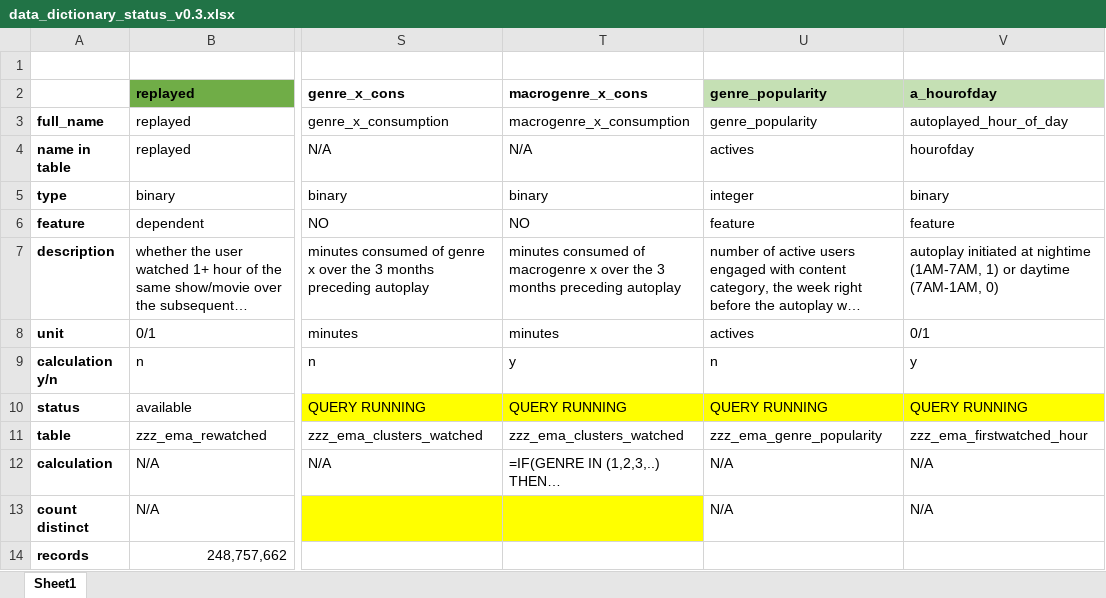
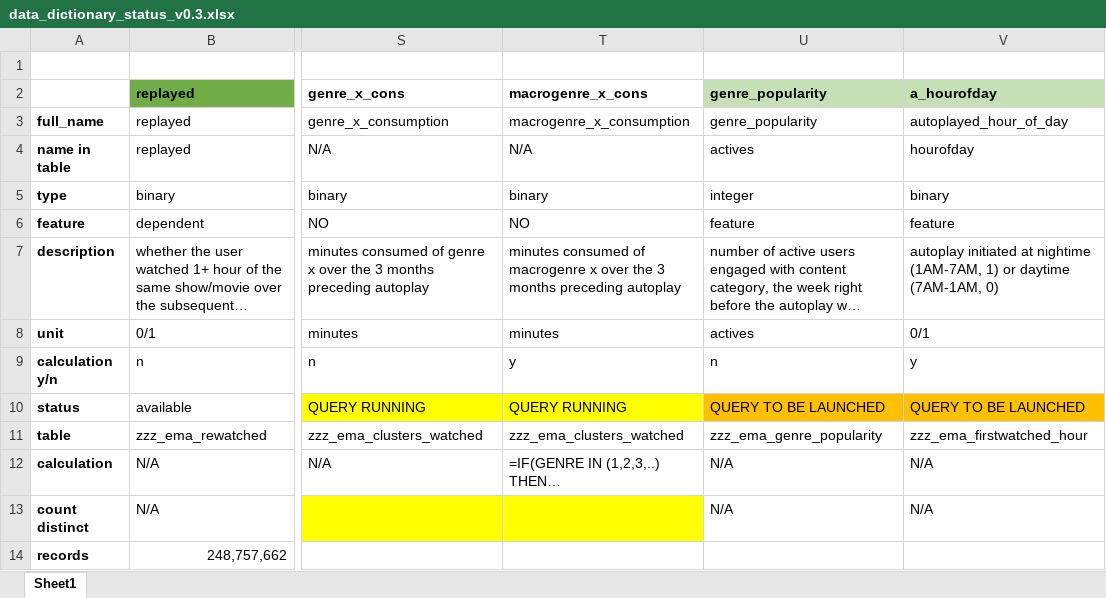
Before and after one commit to emanuelerusina/SM_DS_2017_personal, an Excel workbook: own_project/data_dictionary_status_v0.3.xlsx, sheet Sheet1, drawn as a sheet; only a part is shown, gaps mark what is left out; long unchanged cells end in …; values as stored, in another font and other column widths than the file's, no borders; the diff names each change by its address in the sheet, - before the commit and + after, or states it on an @@ line.

Commit message:
no message

```diff
--- a/own_project/data_dictionary_status_v0.3.xlsx (sheet Sheet1)
+++ b/own_project/data_dictionary_status_v0.3.xlsx (sheet Sheet1)
-U10 (genre_popularity): QUERY RUNNING
+U10 (genre_popularity): QUERY TO BE LAUNCHED
-U10:V10 fill: #FFFF00
+U10:V10 fill: #FFC000
-V10 (a_hourofday): QUERY RUNNING
+V10 (a_hourofday): QUERY TO BE LAUNCHED
```
